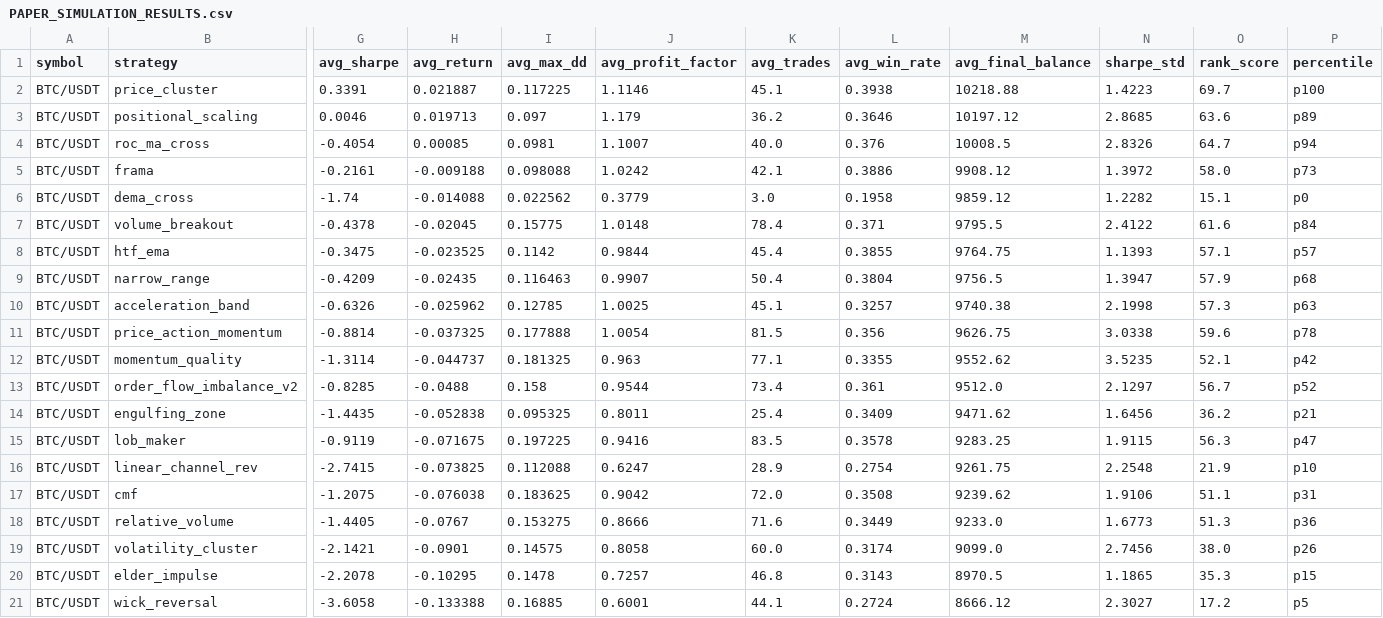
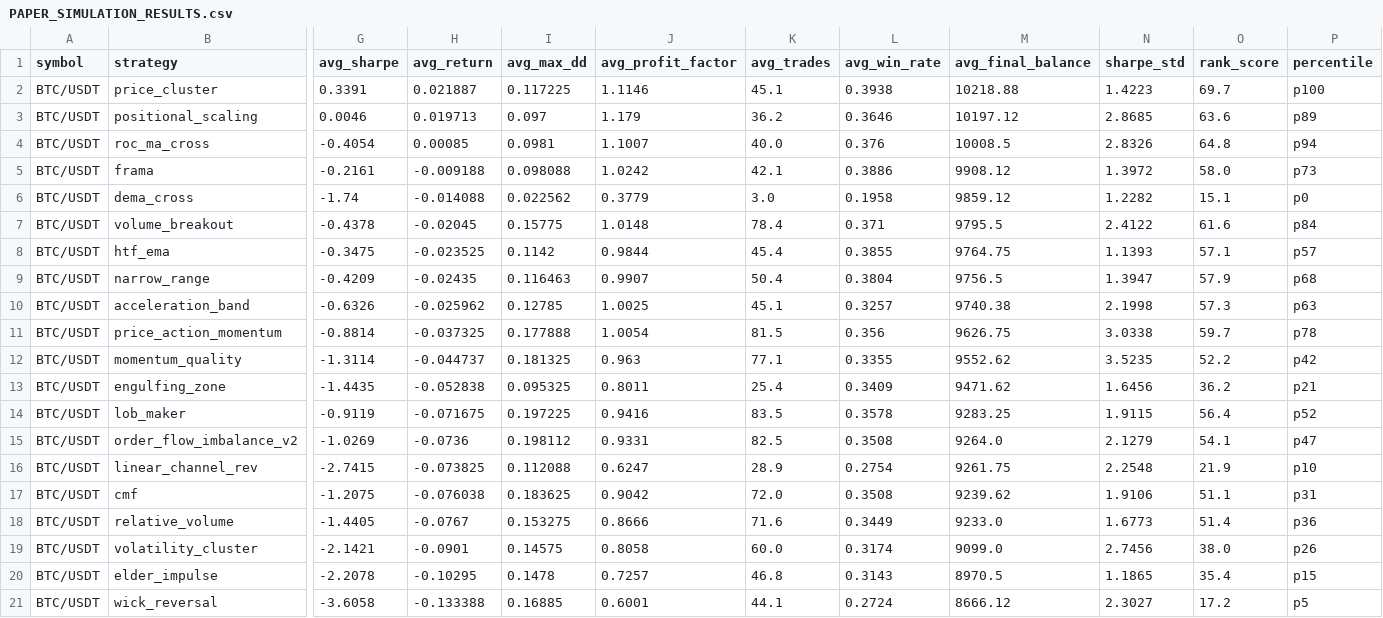
Before and after one commit to tjgus108/Trading, a CSV file: .claude-state/PAPER_SIMULATION_RESULTS.csv, drawn as a sheet; only a part is shown, gaps mark what is left out; removed rows and columns are numbered as before the commit, all else as after; rows hold the shown columns only; the diff names each change by its address in the sheet, - before the commit and + after, or states it on an @@ line.

```diff
--- a/.claude-state/PAPER_SIMULATION_RESULTS.csv
+++ b/.claude-state/PAPER_SIMULATION_RESULTS.csv
-O4 (rank_score): 64.7
+O4 (rank_score): 64.8
-O11 (rank_score): 59.6
+O11 (rank_score): 59.7
-O12 (rank_score): 52.1
+O12 (rank_score): 52.2
-row 13: BTC/USDT | order_flow_imbalance_v2 | -0.8285 | -0.0488 | 0.158 | 0.9544 | 73.4 | 0.361 | 9512.0 | 2.1297 | 56.7 | p52
-O14 (rank_score): 56.3
+O14 (rank_score): 56.4
-P14 (percentile): p47
+P14 (percentile): p52
+row 15: BTC/USDT | order_flow_imbalance_v2 | -1.0269 | -0.0736 | 0.198112 | 0.9331 | 82.5 | 0.3508 | 9264.0 | 2.1279 | 54.1 | p47
-O18 (rank_score): 51.3
+O18 (rank_score): 51.4
-O20 (rank_score): 35.3
+O20 (rank_score): 35.4
```
Also changed, not shown: 1 other file.
